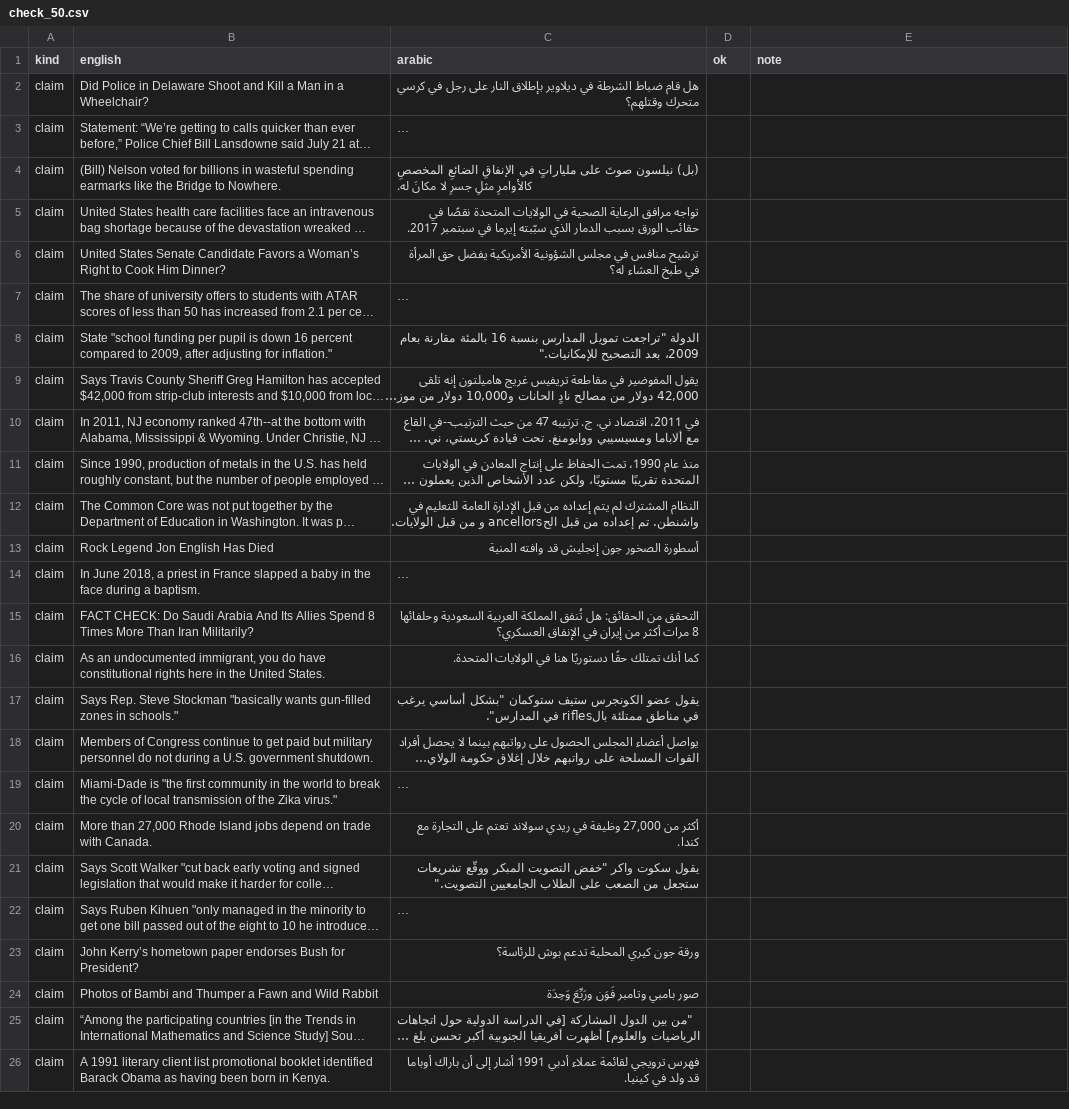
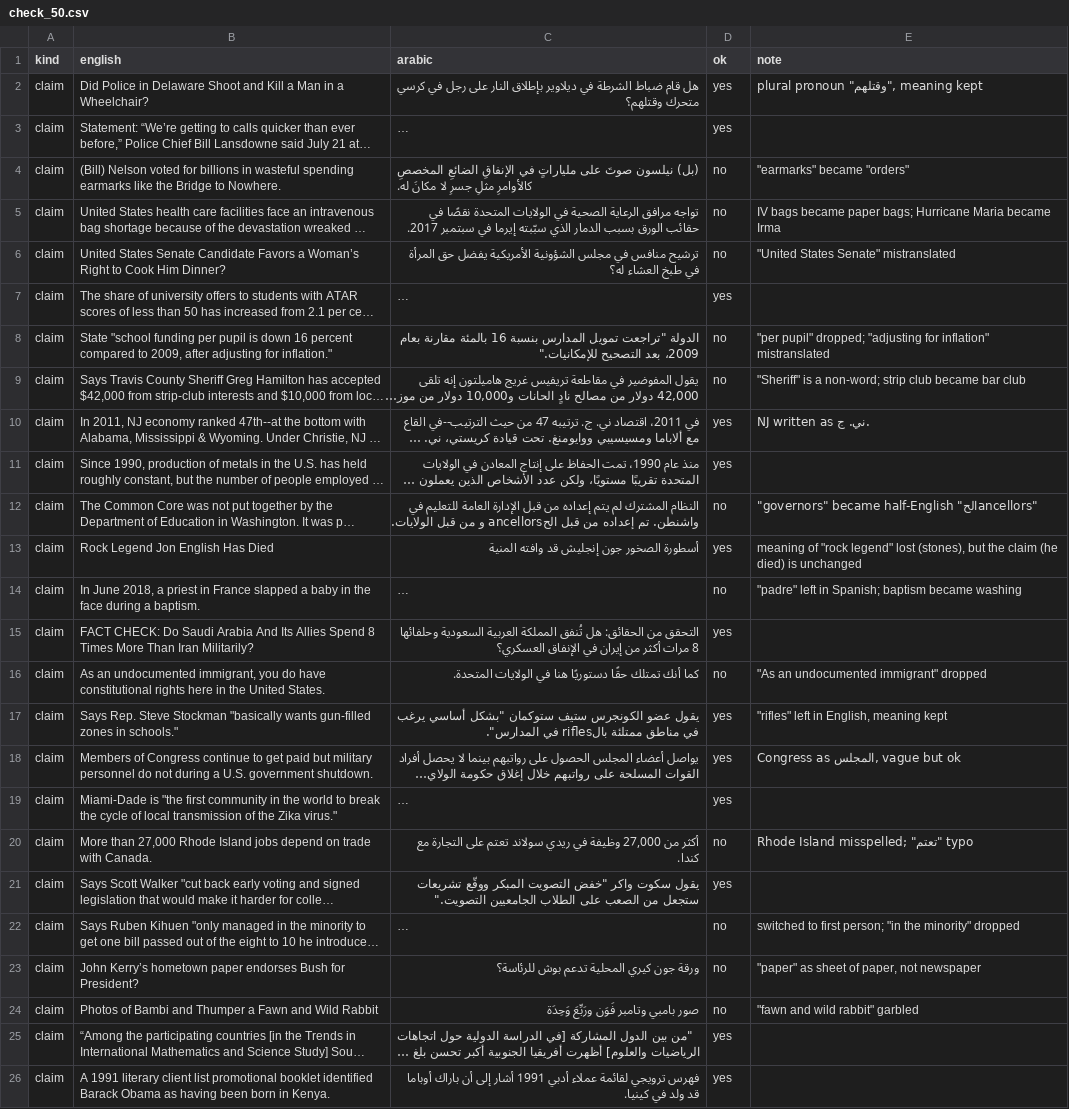
Before and after one commit to himaallu/Group-Project, a CSV file: results/Y4/check_50.csv, drawn as a sheet; only a part is shown; long unchanged cells end in …; the diff covers the shown part only; the diff names each change by its address in the sheet, - before the commit and + after, or states it on an @@ line.

Commit message:
[Y4] Translation hand check (27/50 correct)

```diff
--- a/results/Y4/check_50.csv
+++ b/results/Y4/check_50.csv
-D2:D3 (ok): (empty)
+D2:D3 (ok): yes
-E2 (note): (empty)
+E2 (note): plural pronoun "وقتلهم", meaning kept
-D4:D6 (ok): (empty)
+D4:D6 (ok): no
-E4 (note): (empty)
+E4 (note): "earmarks" became "orders"
-E5 (note): (empty)
+E5 (note): IV bags became paper bags; Hurricane Maria became Irma
-E6 (note): (empty)
+E6 (note): "United States Senate" mistranslated
-D7 (ok): (empty)
+D7 (ok): yes
-D8:D9 (ok): (empty)
+D8:D9 (ok): no
-E8 (note): (empty)
+E8 (note): "per pupil" dropped; "adjusting for inflation" mistranslated
-E9 (note): (empty)
+E9 (note): "Sheriff" is a non-word; strip club became bar club
-D10:D11 (ok): (empty)
+D10:D11 (ok): yes
-E10 (note): (empty)
+E10 (note): NJ written as ني. ج.
-D12 (ok): (empty)
+D12 (ok): no
-E12 (note): (empty)
+E12 (note): "governors" became half-English "الحancellors"
-D13 (ok): (empty)
+D13 (ok): yes
-E13 (note): (empty)
+E13 (note): meaning of "rock legend" lost (stones), but the claim (he died) is unchanged
-D14 (ok): (empty)
+D14 (ok): no
-E14 (note): (empty)
+E14 (note): "padre" left in Spanish; baptism became washing
-D15 (ok): (empty)
+D15 (ok): yes
-D16 (ok): (empty)
+D16 (ok): no
-E16 (note): (empty)
+E16 (note): "As an undocumented immigrant" dropped
-D17:D19 (ok): (empty)
+D17:D19 (ok): yes
-E17 (note): (empty)
+E17 (note): "rifles" left in English, meaning kept
-E18 (note): (empty)
+E18 (note): Congress as المجلس, vague but ok
-D20 (ok): (empty)
+D20 (ok): no
-E20 (note): (empty)
+E20 (note): Rhode Island misspelled; "تعتم" typo
-D21 (ok): (empty)
+D21 (ok): yes
-D22:D24 (ok): (empty)
+D22:D24 (ok): no
-E22 (note): (empty)
+E22 (note): switched to first person; "in the minority" dropped
-E23 (note): (empty)
+E23 (note): "paper" as sheet of paper, not newspaper
-E24 (note): (empty)
+E24 (note): "fawn and wild rabbit" garbled
-D25:D26 (ok): (empty)
+D25:D26 (ok): yes
```
Also changed, not shown: 42 edited cells elsewhere in this file, 3 other files.
